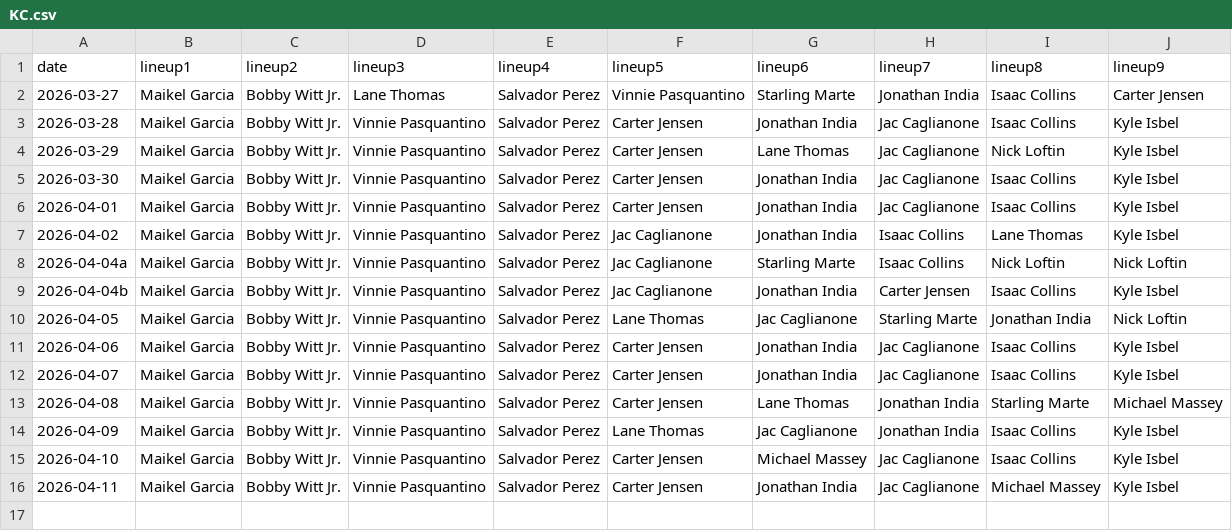
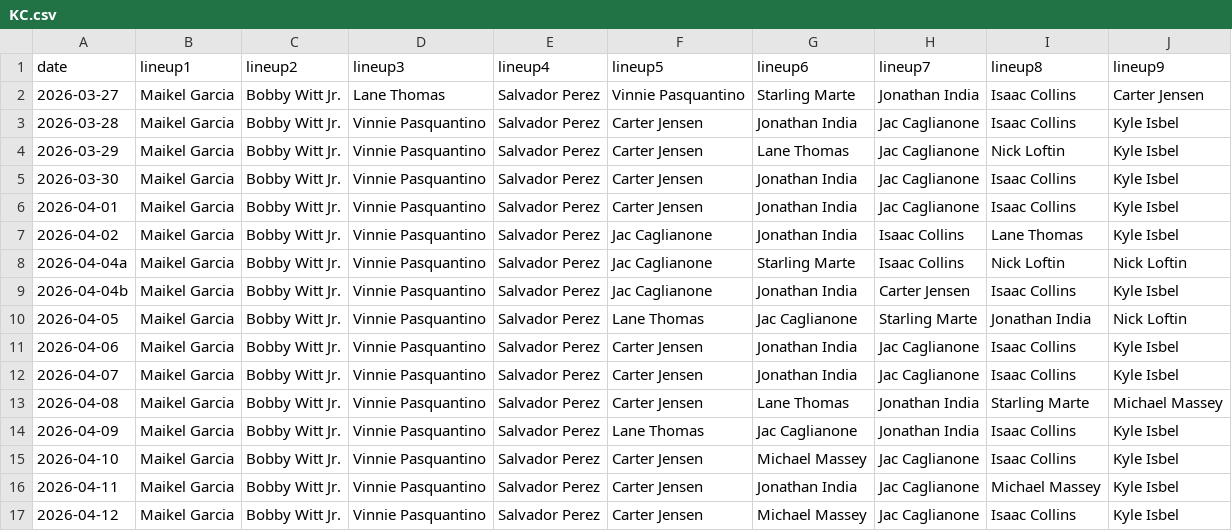
Before and after one commit to fantasy-toolz/batting-order, a CSV file: data/2026/KC.csv, drawn as a sheet.

```diff
--- a/data/2026/KC.csv
+++ b/data/2026/KC.csv
@@ -16 +16,2 @@ date,lineup1,lineup2,lineup3,lineup4,lineup5,lineup6,lineup7,lineup8,lineup9,
 2026-04-11, Maikel Garcia, Bobby Witt Jr., Vinnie Pasquantino, Salvador Perez, Carter Jensen, Jonathan India, Jac Caglianone, Michael Massey, Kyle Isbel,
+2026-04-12, Maikel Garcia, Bobby Witt Jr., Vinnie Pasquantino, Salvador Perez, Carter Jensen, Michael Massey, Jac Caglianone, Isaac Collins, Kyle Isbel,
```
Also changed, not shown: data/2026/MIA.csv, data/2026/MIL.csv, 31 other files.
